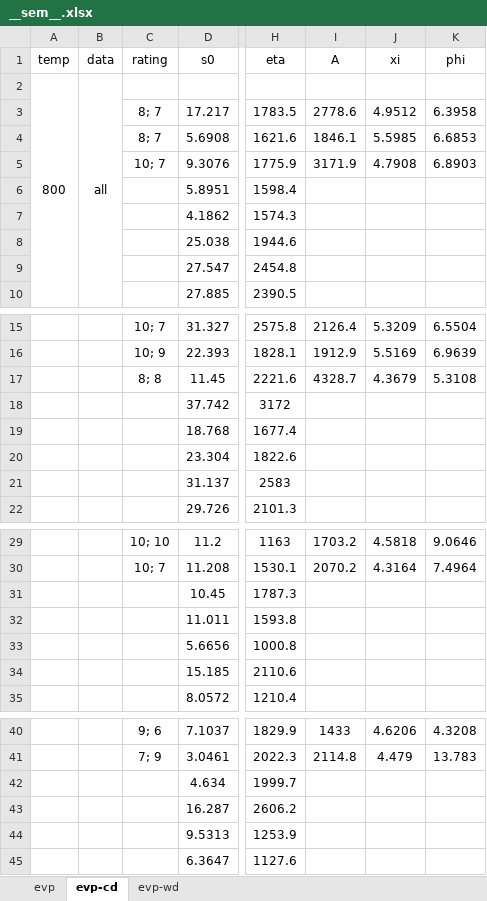
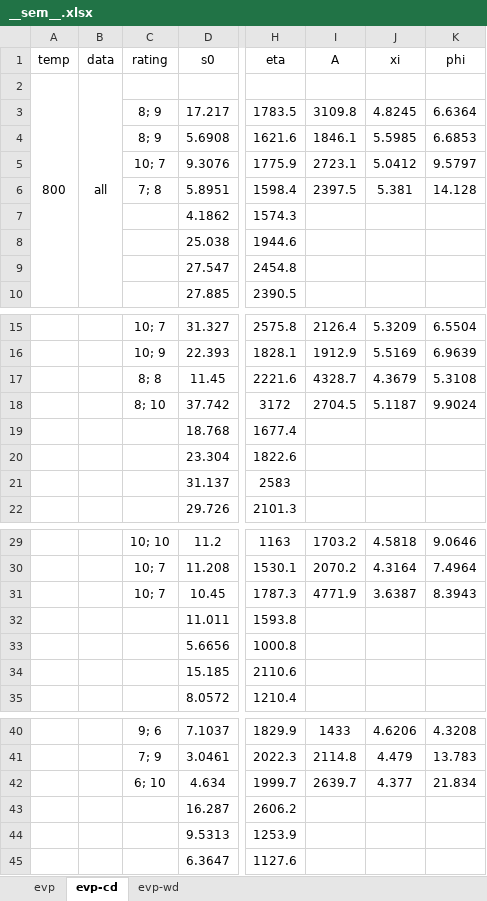
Before and after one commit to ACME-MG/moga_neml, an Excel workbook: scripts/__other__/__sem__.xlsx, sheet evp-cd, drawn as a sheet; only a part is shown, gaps mark what is left out; values as stored, in another font and other column widths than the file's, no borders; the diff names each change by its address in the sheet, - before the commit and + after, or states it on an @@ line.

```diff
--- a/scripts/__other__/__sem__.xlsx (sheet evp-cd)
+++ b/scripts/__other__/__sem__.xlsx (sheet evp-cd)
-C3:C4: 8; 7
+C3:C4: 8; 9
-I3: 2778.6
+I3: 3109.8
-J3: 4.9512
+J3: 4.8245
-K3: 6.3958
+K3: 6.6364
-I5: 3171.9
+I5: 2723.1
-J5: 4.7908
+J5: 5.0412
-K5: 6.8903
+K5: 9.5797
-C6: (empty)
+C6: 7; 8
-I6: (empty)
+I6: 2397.5
-J6: (empty)
+J6: 5.381
-K6: (empty)
+K6: 14.128
-C18: (empty)
+C18: 8; 10
-I18: (empty)
+I18: 2704.5
-J18: (empty)
+J18: 5.1187
-K18: (empty)
+K18: 9.9024
-C31: (empty)
+C31: 10; 7
-I31: (empty)
+I31: 4771.9
-J31: (empty)
+J31: 3.6387
-K31: (empty)
+K31: 8.3943
-C42: (empty)
+C42: 6; 10
-I42: (empty)
+I42: 2639.7
-J42: (empty)
+J42: 4.377
-K42: (empty)
+K42: 21.834
```
Also changed, not shown: 10 other files.
